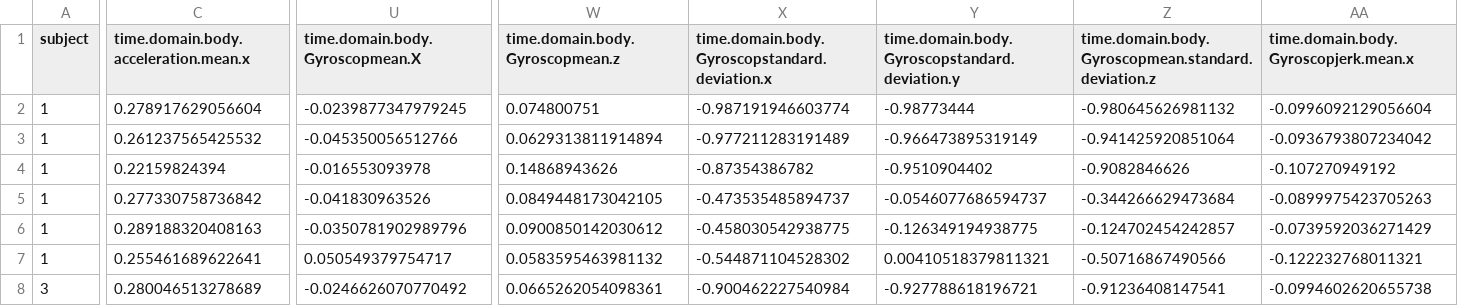
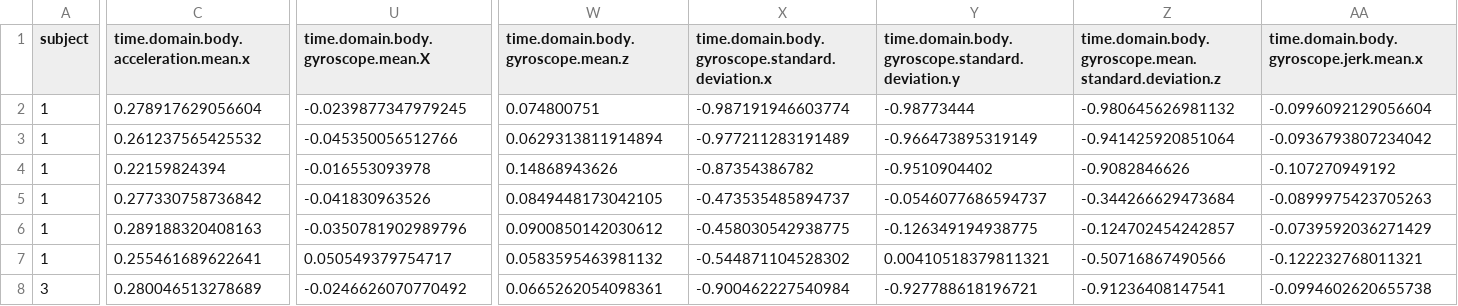
Before and after one commit to RandyWaterhouse/courseragettingandcleaningdata, a CSV file: tidy-data-averages.csv, drawn as a sheet; only a part is shown, gaps mark what is left out; the diff covers the shown part only; the diff names each change by its address in the sheet, - before the commit and + after, or states it on an @@ line.

Commit message:
update, mainly re variable names

```diff
--- a/tidy-data-averages.csv
+++ b/tidy-data-averages.csv
-U1: time.domain.body.Gyroscopmean.X
+U1: time.domain.body.gyroscope.mean.X
-W1: time.domain.body.Gyroscopmean.z
+W1: time.domain.body.gyroscope.mean.z
-X1: time.domain.body.Gyroscopstandard.deviation.x
+X1: time.domain.body.gyroscope.standard.deviation.x
-Y1: time.domain.body.Gyroscopstandard.deviation.y
+Y1: time.domain.body.gyroscope.standard.deviation.y
-Z1: time.domain.body.Gyroscopmean.standard.deviation.z
+Z1: time.domain.body.gyroscope.mean.standard.deviation.z
-AA1: time.domain.body.Gyroscopjerk.mean.x
+AA1: time.domain.body.gyroscope.jerk.mean.x
```
Also changed, not shown: 5 edited cells elsewhere in this file.
